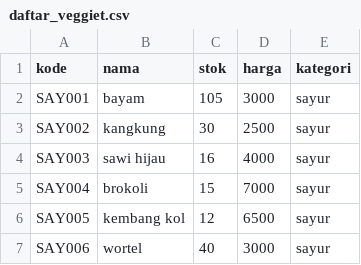
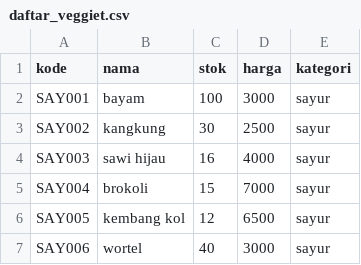
Before and after one commit to Alfan-cmd/Repo-VEGGIET, a CSV file: daftar_veggiet.csv, drawn as a sheet; only a part is shown.

```diff
--- a/daftar_veggiet.csv
+++ b/daftar_veggiet.csv
@@ -1,3 +1,3 @@
 kode,nama,stok,harga,kategori
-SAY001,bayam,105,3000,sayur
+SAY001,bayam,100,3000,sayur
 SAY002,kangkung,30,2500,sayur
```
Also changed, not shown: 4 other files.
